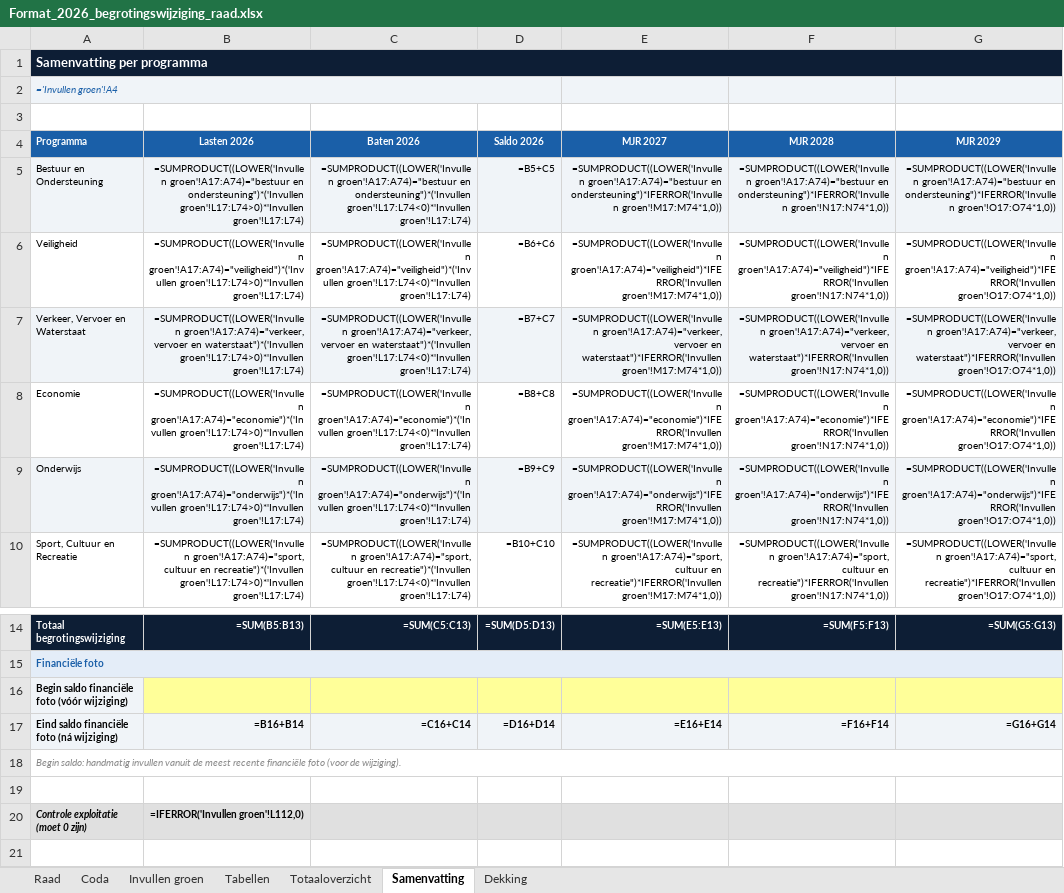
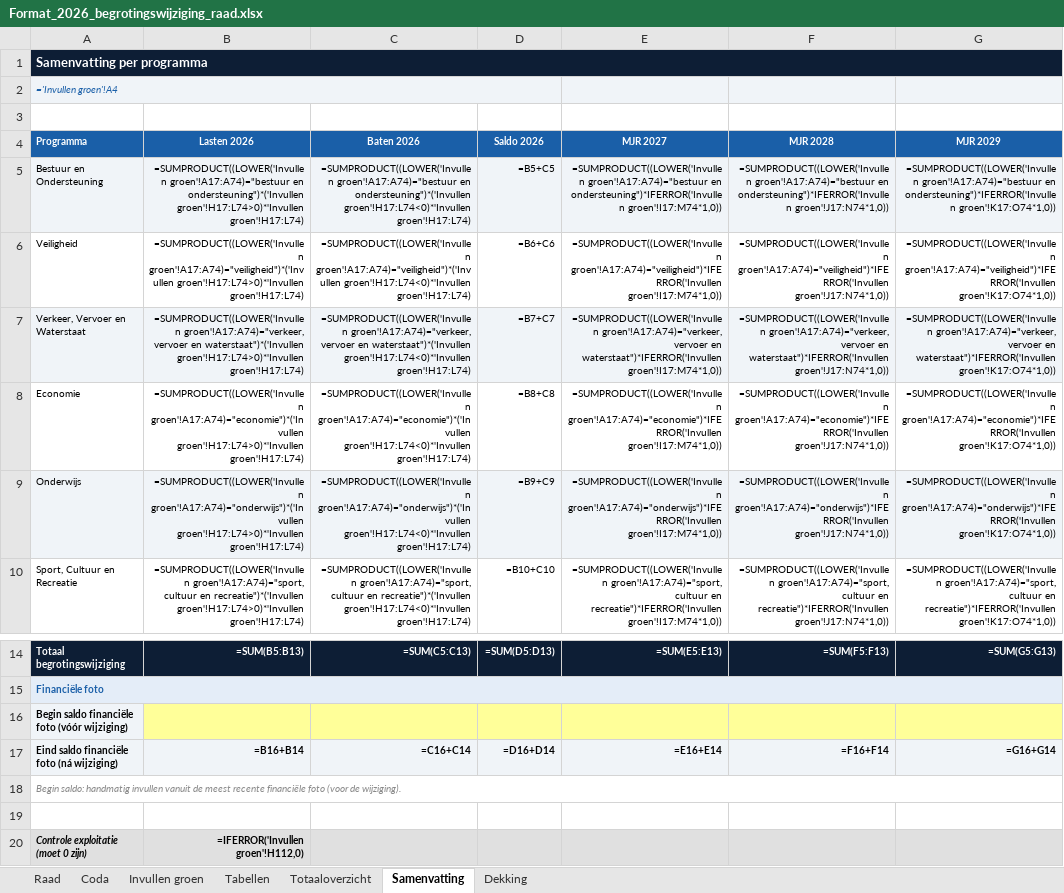
Before and after one commit to MoniqueStrik/Nieuw, an Excel workbook: Format_2026_begrotingswijziging_raad.xlsx, sheet Samenvatting, drawn as a sheet; only a part is shown, gaps mark what is left out; values as stored, in another font and other column widths than the file's, no borders; formulas without a stored value are shown as written; the diff covers the shown part only; the diff names each change by its address in the sheet, - before the commit and + after, or states it on an @@ line.

```diff
--- a/Format_2026_begrotingswijziging_raad.xlsx (sheet Samenvatting)
+++ b/Format_2026_begrotingswijziging_raad.xlsx (sheet Samenvatting)
-B5 (Lasten 2026): …en ondersteuning")*('Invullen groen'!L17:L74>0)*'Invullen groen'!L17:L74)
+B5 (Lasten 2026): …en ondersteuning")*('Invullen groen'!H17:L74>0)*'Invullen groen'!H17:L74)
-C5 (Baten 2026): …en ondersteuning")*('Invullen groen'!L17:L74<0)*'Invullen groen'!L17:L74)
+C5 (Baten 2026): …en ondersteuning")*('Invullen groen'!H17:L74<0)*'Invullen groen'!H17:L74)
-E5 (MJR 2027): …en ondersteuning")*IFERROR('Invullen groen'!M17:M74*1,0))
+E5 (MJR 2027): …en ondersteuning")*IFERROR('Invullen groen'!I17:M74*1,0))
-F5 (MJR 2028): …en ondersteuning")*IFERROR('Invullen groen'!N17:N74*1,0))
+F5 (MJR 2028): …en ondersteuning")*IFERROR('Invullen groen'!J17:N74*1,0))
-G5 (MJR 2029): …en ondersteuning")*IFERROR('Invullen groen'!O17:O74*1,0))
+G5 (MJR 2029): …en ondersteuning")*IFERROR('Invullen groen'!K17:O74*1,0))
-B6 (Lasten 2026): =SUMPRODUCT((LOWER('Invullen groen'!A17:A74)="veiligheid")*('Invullen groen'!L17:L74>0)*'Invullen groen'!L17:L74)
+B6 (Lasten 2026): =SUMPRODUCT((LOWER('Invullen groen'!A17:A74)="veiligheid")*('Invullen groen'!H17:L74>0)*'Invullen groen'!H17:L74)
-C6 (Baten 2026): =SUMPRODUCT((LOWER('Invullen groen'!A17:A74)="veiligheid")*('Invullen groen'!L17:L74<0)*'Invullen groen'!L17:L74)
+C6 (Baten 2026): =SUMPRODUCT((LOWER('Invullen groen'!A17:A74)="veiligheid")*('Invullen groen'!H17:L74<0)*'Invullen groen'!H17:L74)
-E6 (MJR 2027): =SUMPRODUCT((LOWER('Invullen groen'!A17:A74)="veiligheid")*IFERROR('Invullen groen'!M17:M74*1,0))
+E6 (MJR 2027): =SUMPRODUCT((LOWER('Invullen groen'!A17:A74)="veiligheid")*IFERROR('Invullen groen'!I17:M74*1,0))
-F6 (MJR 2028): =SUMPRODUCT((LOWER('Invullen groen'!A17:A74)="veiligheid")*IFERROR('Invullen groen'!N17:N74*1,0))
+F6 (MJR 2028): =SUMPRODUCT((LOWER('Invullen groen'!A17:A74)="veiligheid")*IFERROR('Invullen groen'!J17:N74*1,0))
-G6 (MJR 2029): =SUMPRODUCT((LOWER('Invullen groen'!A17:A74)="veiligheid")*IFERROR('Invullen groen'!O17:O74*1,0))
+G6 (MJR 2029): =SUMPRODUCT((LOWER('Invullen groen'!A17:A74)="veiligheid")*IFERROR('Invullen groen'!K17:O74*1,0))
-B7 (Lasten 2026): …en waterstaat")*('Invullen groen'!L17:L74>0)*'Invullen groen'!L17:L74)
+B7 (Lasten 2026): …en waterstaat")*('Invullen groen'!H17:L74>0)*'Invullen groen'!H17:L74)
-C7 (Baten 2026): …en waterstaat")*('Invullen groen'!L17:L74<0)*'Invullen groen'!L17:L74)
+C7 (Baten 2026): …en waterstaat")*('Invullen groen'!H17:L74<0)*'Invullen groen'!H17:L74)
-E7 (MJR 2027): …en waterstaat")*IFERROR('Invullen groen'!M17:M74*1,0))
+E7 (MJR 2027): …en waterstaat")*IFERROR('Invullen groen'!I17:M74*1,0))
-F7 (MJR 2028): …en waterstaat")*IFERROR('Invullen groen'!N17:N74*1,0))
+F7 (MJR 2028): …en waterstaat")*IFERROR('Invullen groen'!J17:N74*1,0))
-G7 (MJR 2029): …en waterstaat")*IFERROR('Invullen groen'!O17:O74*1,0))
+G7 (MJR 2029): …en waterstaat")*IFERROR('Invullen groen'!K17:O74*1,0))
-B8 (Lasten 2026): =SUMPRODUCT((LOWER('Invullen groen'!A17:A74)="economie")*('Invullen groen'!L17:L74>0)*'Invullen groen'!L17:L74)
+B8 (Lasten 2026): =SUMPRODUCT((LOWER('Invullen groen'!A17:A74)="economie")*('Invullen groen'!H17:L74>0)*'Invullen groen'!H17:L74)
-C8 (Baten 2026): =SUMPRODUCT((LOWER('Invullen groen'!A17:A74)="economie")*('Invullen groen'!L17:L74<0)*'Invullen groen'!L17:L74)
+C8 (Baten 2026): =SUMPRODUCT((LOWER('Invullen groen'!A17:A74)="economie")*('Invullen groen'!H17:L74<0)*'Invullen groen'!H17:L74)
-E8 (MJR 2027): =SUMPRODUCT((LOWER('Invullen groen'!A17:A74)="economie")*IFERROR('Invullen groen'!M17:M74*1,0))
+E8 (MJR 2027): =SUMPRODUCT((LOWER('Invullen groen'!A17:A74)="economie")*IFERROR('Invullen groen'!I17:M74*1,0))
-F8 (MJR 2028): =SUMPRODUCT((LOWER('Invullen groen'!A17:A74)="economie")*IFERROR('Invullen groen'!N17:N74*1,0))
+F8 (MJR 2028): =SUMPRODUCT((LOWER('Invullen groen'!A17:A74)="economie")*IFERROR('Invullen groen'!J17:N74*1,0))
-G8 (MJR 2029): =SUMPRODUCT((LOWER('Invullen groen'!A17:A74)="economie")*IFERROR('Invullen groen'!O17:O74*1,0))
+G8 (MJR 2029): =SUMPRODUCT((LOWER('Invullen groen'!A17:A74)="economie")*IFERROR('Invullen groen'!K17:O74*1,0))
-B9 (Lasten 2026): =SUMPRODUCT((LOWER('Invullen groen'!A17:A74)="onderwijs")*('Invullen groen'!L17:L74>0)*'Invullen groen'!L17:L74)
+B9 (Lasten 2026): =SUMPRODUCT((LOWER('Invullen groen'!A17:A74)="onderwijs")*('Invullen groen'!H17:L74>0)*'Invullen groen'!H17:L74)
-C9 (Baten 2026): =SUMPRODUCT((LOWER('Invullen groen'!A17:A74)="onderwijs")*('Invullen groen'!L17:L74<0)*'Invullen groen'!L17:L74)
+C9 (Baten 2026): =SUMPRODUCT((LOWER('Invullen groen'!A17:A74)="onderwijs")*('Invullen groen'!H17:L74<0)*'Invullen groen'!H17:L74)
-E9 (MJR 2027): =SUMPRODUCT((LOWER('Invullen groen'!A17:A74)="onderwijs")*IFERROR('Invullen groen'!M17:M74*1,0))
+E9 (MJR 2027): =SUMPRODUCT((LOWER('Invullen groen'!A17:A74)="onderwijs")*IFERROR('Invullen groen'!I17:M74*1,0))
-F9 (MJR 2028): =SUMPRODUCT((LOWER('Invullen groen'!A17:A74)="onderwijs")*IFERROR('Invullen groen'!N17:N74*1,0))
+F9 (MJR 2028): =SUMPRODUCT((LOWER('Invullen groen'!A17:A74)="onderwijs")*IFERROR('Invullen groen'!J17:N74*1,0))
-G9 (MJR 2029): =SUMPRODUCT((LOWER('Invullen groen'!A17:A74)="onderwijs")*IFERROR('Invullen groen'!O17:O74*1,0))
+G9 (MJR 2029): =SUMPRODUCT((LOWER('Invullen groen'!A17:A74)="onderwijs")*IFERROR('Invullen groen'!K17:O74*1,0))
-B10 (Lasten 2026): …en recreatie")*('Invullen groen'!L17:L74>0)*'Invullen groen'!L17:L74)
+B10 (Lasten 2026): …en recreatie")*('Invullen groen'!H17:L74>0)*'Invullen groen'!H17:L74)
-C10 (Baten 2026): …en recreatie")*('Invullen groen'!L17:L74<0)*'Invullen groen'!L17:L74)
+C10 (Baten 2026): …en recreatie")*('Invullen groen'!H17:L74<0)*'Invullen groen'!H17:L74)
-E10 (MJR 2027): …en recreatie")*IFERROR('Invullen groen'!M17:M74*1,0))
+E10 (MJR 2027): …en recreatie")*IFERROR('Invullen groen'!I17:M74*1,0))
-F10 (MJR 2028): …en recreatie")*IFERROR('Invullen groen'!N17:N74*1,0))
+F10 (MJR 2028): …en recreatie")*IFERROR('Invullen groen'!J17:N74*1,0))
-G10 (MJR 2029): …en recreatie")*IFERROR('Invullen groen'!O17:O74*1,0))
+G10 (MJR 2029): …en recreatie")*IFERROR('Invullen groen'!K17:O74*1,0))
-B20 (Lasten 2026): =IFERROR('Invullen groen'!L112,0)
+B20 (Lasten 2026): =IFERROR('Invullen groen'!H112,0)
```
Also changed, not shown: 15 edited cells elsewhere in this sheet, sheet Raad, sheet Totaaloverzicht, sheet Invullen groen, sheet Coda, sheet Dekking, hidden cells.
